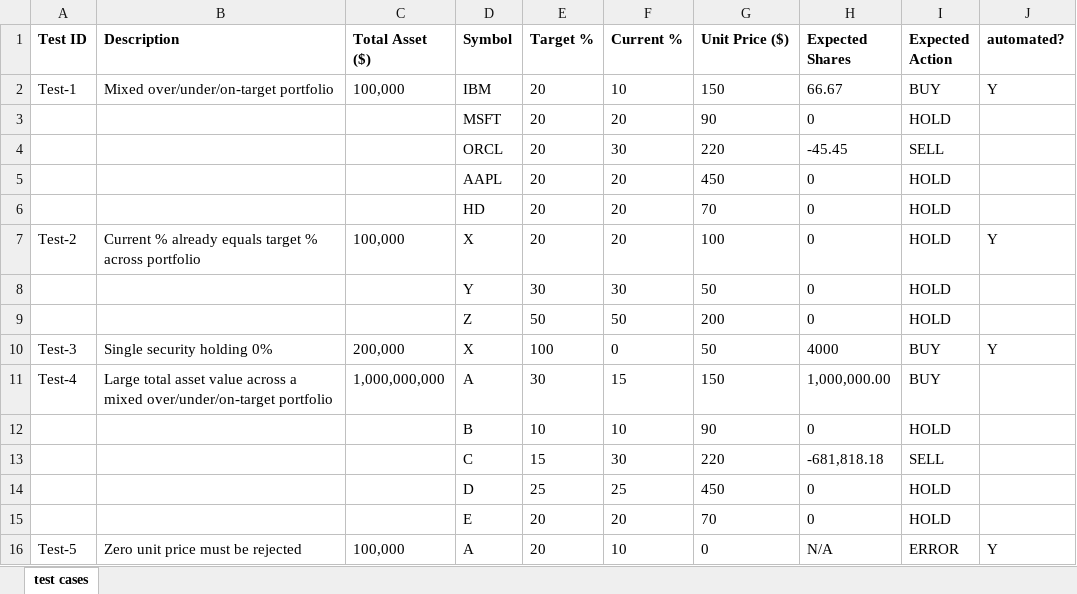
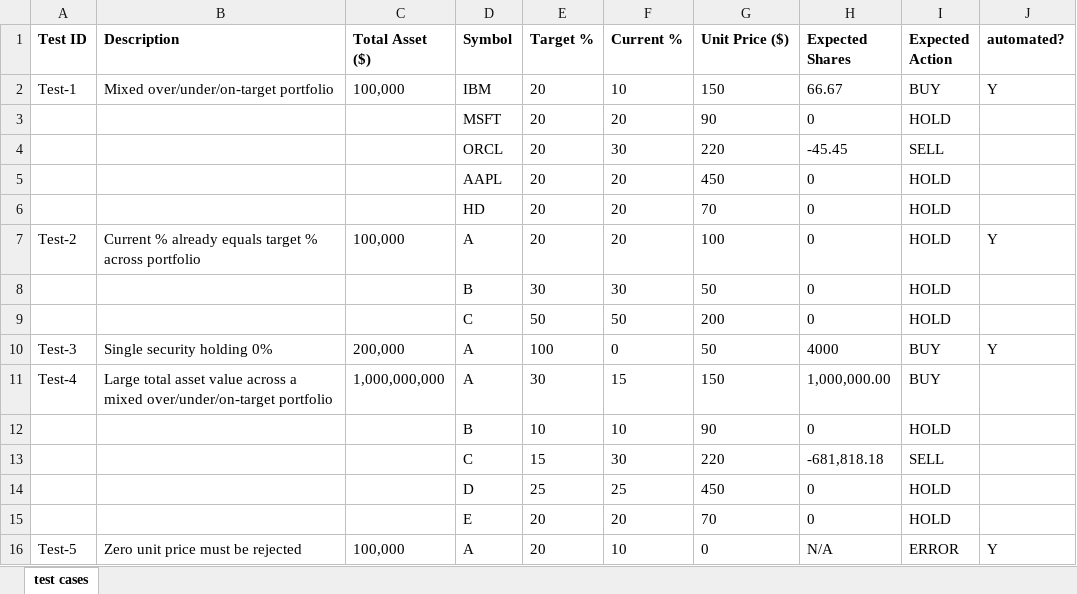
Before and after one commit to bharat22goyal/crd_project, an Excel workbook: crd_test_cases.xlsx, sheet test cases, drawn as a sheet; only a part is shown; values as stored, in another font and other column widths than the file's, no borders; charts and pictures not drawn; the diff names each change by its address in the sheet, - before the commit and + after, or states it on an @@ line.

Commit message:
Update crd_test_cases.xlsx

```diff
--- a/crd_test_cases.xlsx (sheet test cases)
+++ b/crd_test_cases.xlsx (sheet test cases)
-D7 (Symbol): X
+D7 (Symbol): A
-D8 (Symbol): Y
+D8 (Symbol): B
-D9 (Symbol): Z
+D9 (Symbol): C
-D10 (Symbol): X
+D10 (Symbol): A
```
